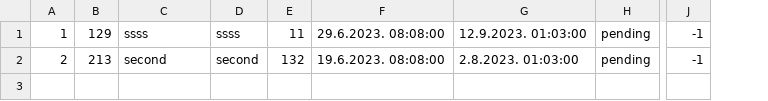
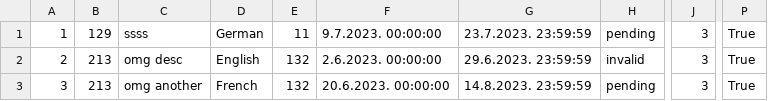
Before and after one commit to mil184/SIMS-tim-B, a CSV file: SIMS-Initial-Project-main/InitialProject/InitialProject/Resources/Data/tourRequests.csv, drawn as a sheet; only a part is shown, gaps mark what is left out; removed rows and columns are numbered as before the commit, all else as after; rows hold the shown columns only; the diff names each change by its address in the sheet, - before the commit and + after, or states it on an @@ line.

```diff
--- a/SIMS-Initial-Project-main/InitialProject/InitialProject/Resources/Data/tourRequests.csv
+++ b/SIMS-Initial-Project-main/InitialProject/InitialProject/Resources/Data/tourRequests.csv
-column D, rows 1-2: ssss | second
+column D, rows 1-2: German | English
-column F, rows 1-2: 29.6.2023. 08:08:00 | 19.6.2023. 08:08:00
-column G, rows 1-2: 12.9.2023. 01:03:00 | 2.8.2023. 01:03:00
+column F, rows 1-2: 9.7.2023. 00:00:00 | 2.6.2023. 00:00:00
+column G, rows 1-2: 23.7.2023. 23:59:59 | 29.6.2023. 23:59:59
-column J, rows 1-2: -1 | -1
+column J, rows 1-2: 3 | 3
+column P, rows 1-2: True | True
-C2: second
+C2: omg desc
-H2: pending
+H2: invalid
+row 3: 3 | 213 | omg another | French | 132 | 20.6.2023. 00:00:00 | 14.8.2023. 23:59:59 | pending | 3 | True
```
Also changed, not shown: SIMS-Initial-Project-main/InitialProject/InitialProject/Resources/Data/images.csv, SIMS-Initial-Project-main/InitialProject/InitialProject/Resources/Data/tours.csv, 16 other files.
